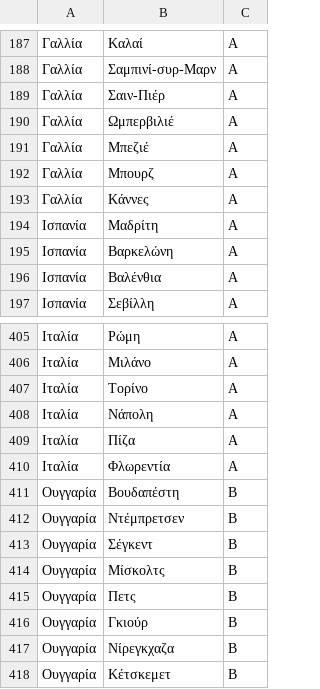
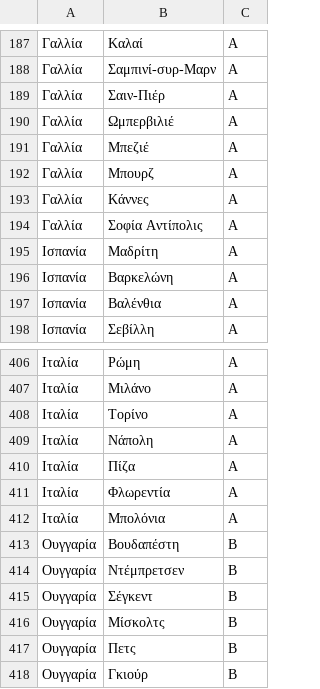
Before and after one commit to grnet/travel-expenses, a CSV file: travelsBackend/texpenses/data/countries.csv, drawn as a sheet; only a part is shown, gaps mark what is left out; the shorter side is filled out with more unchanged rows.

Commit message:
Append some cities

```diff
--- a/travelsBackend/texpenses/data/countries.csv
+++ b/travelsBackend/texpenses/data/countries.csv
@@ -193,2 +193,3 @@
 Γαλλία,Κάννες,A
+Γαλλία,Σοφία Αντίπολις,A
 Ισπανία,Μαδρίτη,A
@@ -410,2 +411,3 @@
 Ιταλία,Φλωρεντία,A
+Ιταλία,Μπολόνια,A
 Ουγγαρία,Βουδαπέστη,B
```
